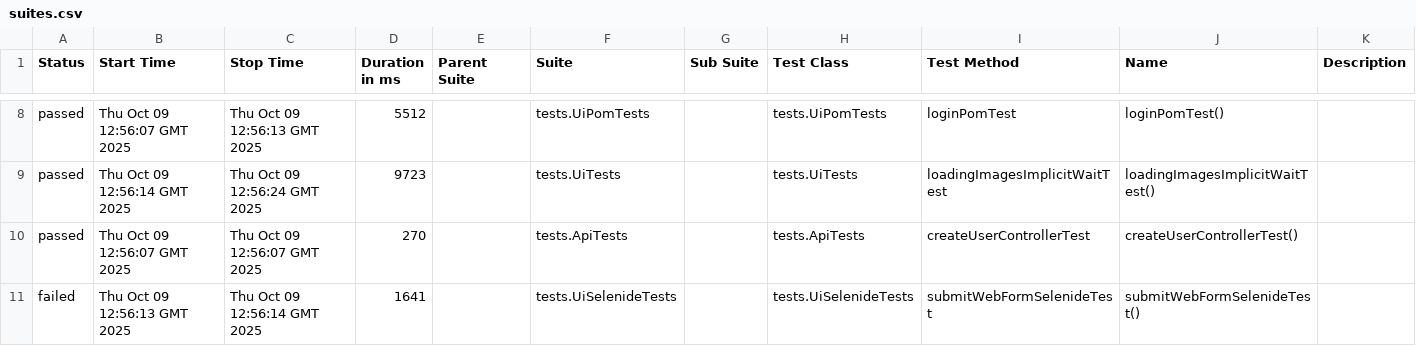
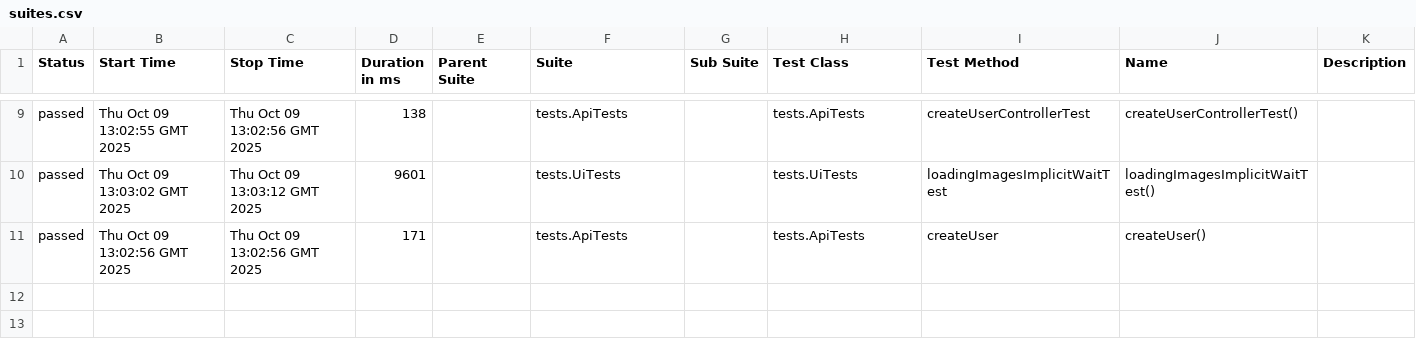
Before and after one commit to AlexOsipov2022/NewFramework, a CSV file: data/suites.csv, drawn as a sheet; only a part is shown, gaps mark what is left out; the diff covers the shown part only.

```diff
--- a/data/suites.csv
+++ b/data/suites.csv
@@ -8,4 +9,3 @@
-"passed","Thu Oct 09 12:56:07 GMT 2025","Thu Oct 09 12:56:13 GMT 2025","5512","","tests.UiPomTests","","tests.UiPomTests","loginPomTest","loginPomTest()",""
-"passed","Thu Oct 09 12:56:14 GMT 2025","Thu Oct 09 12:56:24 GMT 2025","9723","","tests.UiTests","","tests.UiTests","loadingImagesImplicitWaitTest","loadingImagesImplicitWaitTest()",""
-"passed","Thu Oct 09 12:56:07 GMT 2025","Thu Oct 09 12:56:07 GMT 2025","270","","tests.ApiTests","","tests.ApiTests","createUserControllerTest","createUserControllerTest()",""
-"failed","Thu Oct 09 12:56:13 GMT 2025","Thu Oct 09 12:56:14 GMT 2025","1641","","tests.UiSelenideTests","","tests.UiSelenideTests","submitWebFormSelenideTest","submitWebFormSelenideTest()",""
+"passed","Thu Oct 09 13:02:55 GMT 2025","Thu Oct 09 13:02:56 GMT 2025","138","","tests.ApiTests","","tests.ApiTests","createUserControllerTest","createUserControllerTest()",""
+"passed","Thu Oct 09 13:03:02 GMT 2025","Thu Oct 09 13:03:12 GMT 2025","9601","","tests.UiTests","","tests.UiTests","loadingImagesImplicitWaitTest","loadingImagesImplicitWaitTest()",""
+"passed","Thu Oct 09 13:02:56 GMT 2025","Thu Oct 09 13:02:56 GMT 2025","171","","tests.ApiTests","","tests.ApiTests","createUser","createUser()",""
```
Also changed, not shown: 1 added row and 27 edited cells elsewhere in this file, data/behaviors.csv, 51 other files.
